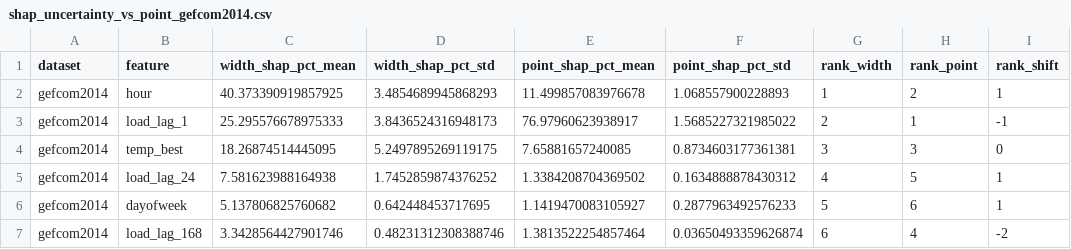
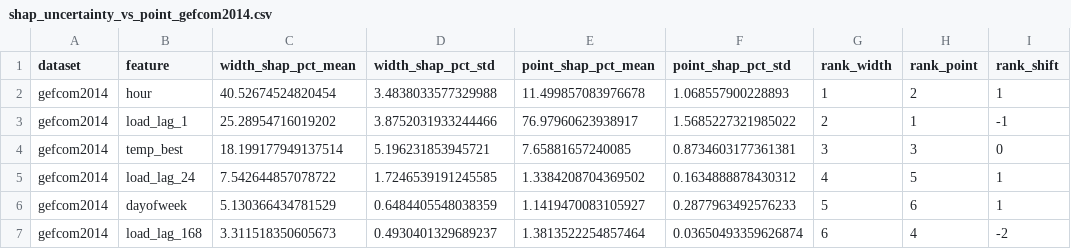
Before and after one commit to lengocmam/uncertainty-xai_VietNam, a CSV file: results/tables/shap_uncertainty_vs_point_gefcom2014.csv, drawn as a sheet.

```diff
--- a/results/tables/shap_uncertainty_vs_point_gefcom2014.csv
+++ b/results/tables/shap_uncertainty_vs_point_gefcom2014.csv
@@ -1,7 +1,7 @@
 dataset,feature,width_shap_pct_mean,width_shap_pct_std,point_shap_pct_mean,point_shap_pct_std,rank_width,rank_point,rank_shift
-gefcom2014,hour,40.373390919857925,3.4854689945868293,11.499857083976678,1.068557900228893,1,2,1
-gefcom2014,load_lag_1,25.295576678975333,3.8436524316948173,76.97960623938917,1.5685227321985022,2,1,-1
-gefcom2014,temp_best,18.26874514445095,5.2497895269119175,7.65881657240085,0.8734603177361381,3,3,0
-gefcom2014,load_lag_24,7.581623988164938,1.7452859874376252,1.3384208704369502,0.1634888878430312,4,5,1
-gefcom2014,dayofweek,5.137806825760682,0.642448453717695,1.1419470083105927,0.2877963492576233,5,6,1
-gefcom2014,load_lag_168,3.3428564427901746,0.48231312308388746,1.3813522254857464,0.03650493359626874,6,4,-2
+gefcom2014,hour,40.52674524820454,3.4838033577329988,11.499857083976678,1.068557900228893,1,2,1
+gefcom2014,load_lag_1,25.28954716019202,3.8752031933244466,76.97960623938917,1.5685227321985022,2,1,-1
+gefcom2014,temp_best,18.199177949137514,5.196231853945721,7.65881657240085,0.8734603177361381,3,3,0
+gefcom2014,load_lag_24,7.542644857078722,1.7246539191245585,1.3384208704369502,0.1634888878430312,4,5,1
+gefcom2014,dayofweek,5.130366434781529,0.6484405548038359,1.1419470083105927,0.2877963492576233,5,6,1
+gefcom2014,load_lag_168,3.311518350605673,0.4930401329689237,1.3813522254857464,0.03650493359626874,6,4,-2
```
Also changed, not shown: results/tables/multiseed_method_comparison_gefcom2014.csv, results/tables/multiseed_method_comparison_opsd.csv, 10 other files.
